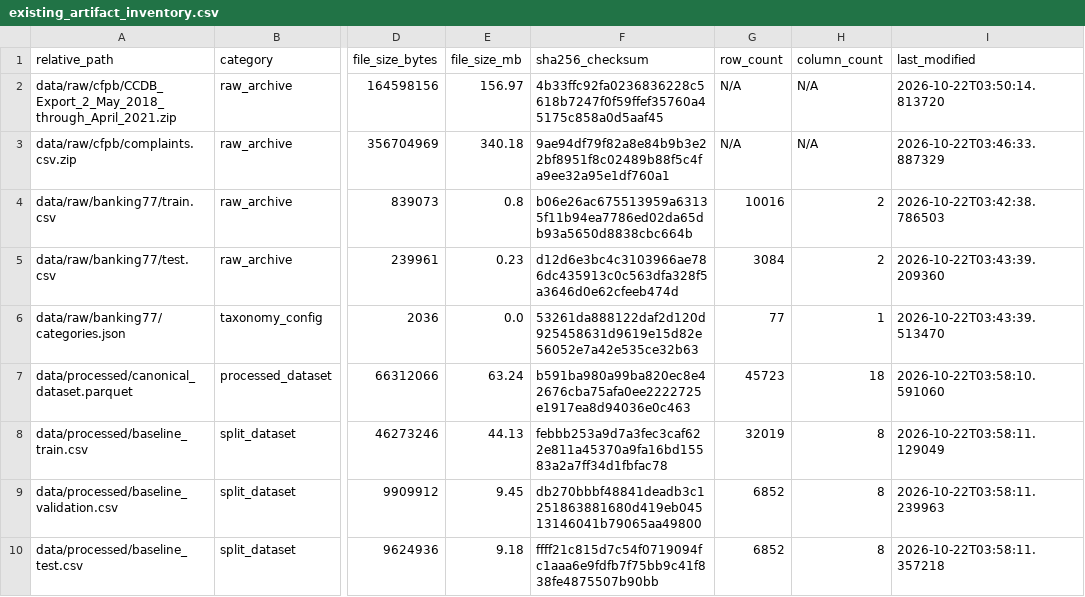
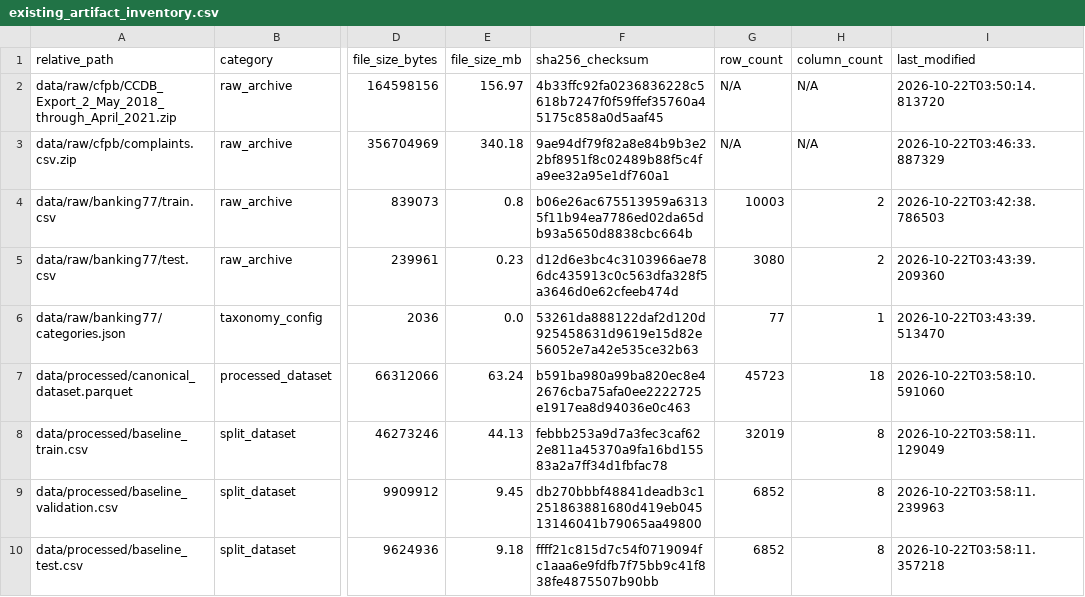
Before and after one commit to Fantom-1/Cross-Domain-Complaint-understanding-via-multilingual-Encoders, a CSV file: data/manifests/existing_artifact_inventory.csv, drawn as a sheet; only a part is shown, gaps mark what is left out; the diff names each change by its address in the sheet, - before the commit and + after, or states it on an @@ line.

Commit message:
fix(data-prep): address PR #1 review blocking findings on audit integrity and reconciliation
- Programmatically execute test_data_integrity.py and independently compute partition invariants
- Explicitly bifurcate empirically verified audit results from historical repository claims
- Implement graceful missing-artifact handling with explicit blocked status
- Use RFC 4180 CSV-aware record counting handling multiline quoted complaint text
- Dynamically discover storage mount volumes cross-platform without hardcoded drive letters
- Reconcile domain count (9) and column counts (18 canonical, 10 split manifest)

```diff
--- a/data/manifests/existing_artifact_inventory.csv
+++ b/data/manifests/existing_artifact_inventory.csv
-G4 (row_count): 10016
+G4 (row_count): 10003
-G5 (row_count): 3084
+G5 (row_count): 3080
```
Also changed, not shown: 3 other files.
